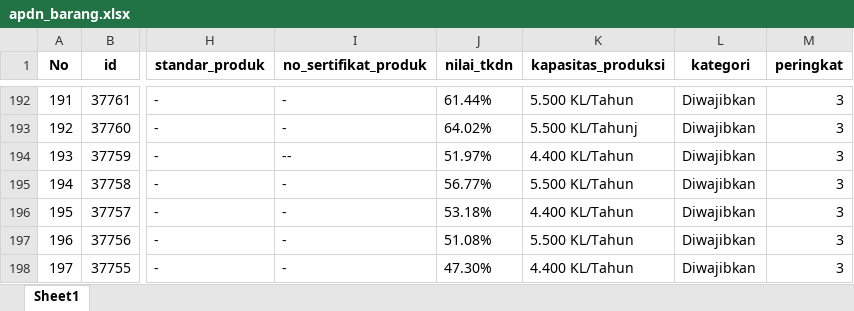
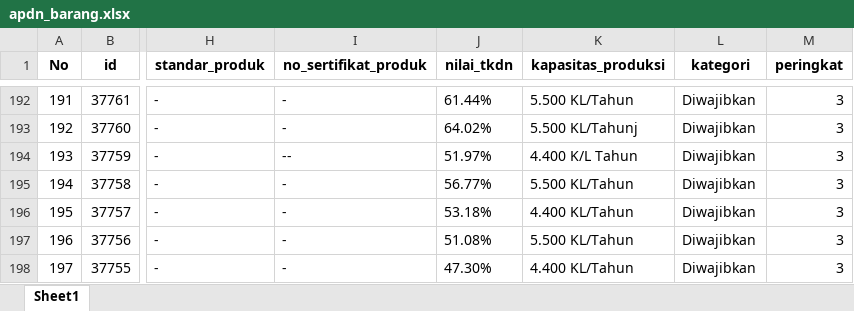
Before and after one commit to Kevinurfamily/mdco, an Excel workbook: result_copilot_kb/apdn_barang.xlsx, sheet Sheet1, drawn as a sheet; only a part is shown, gaps mark what is left out; values as stored, in another font and other column widths than the file's, no borders; the diff names each change by its address in the sheet, - before the commit and + after, or states it on an @@ line.

Commit message:
Auto-update data scraping harian & index.html

```diff
--- a/result_copilot_kb/apdn_barang.xlsx (sheet Sheet1)
+++ b/result_copilot_kb/apdn_barang.xlsx (sheet Sheet1)
-K194 (kapasitas_produksi): 4.400 KL/Tahun
+K194 (kapasitas_produksi): 4.400 K/L Tahun
```
Also changed, not shown: result_copilot_kb/apdn_jasa.xlsx, 2 other files.
